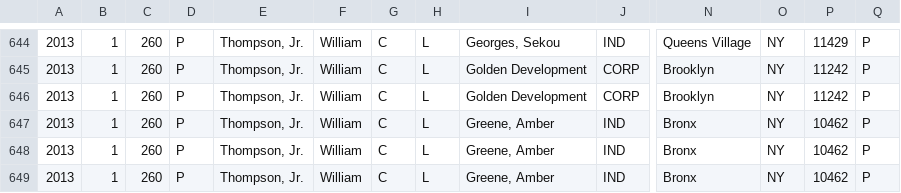
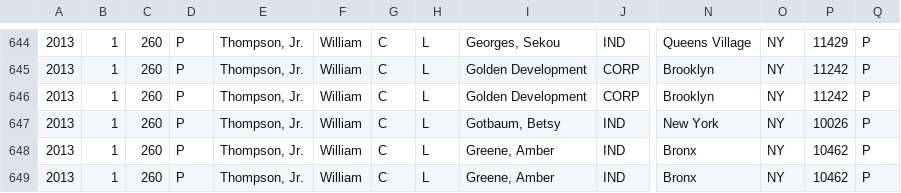
Before and after one commit to fedex1/New-York-City-Campaign-Finance-Board-Data, a CSV file: cfb-schedulep-2013.csv, drawn as a sheet; only a part is shown, gaps mark what is left out; the shorter side is filled out with more unchanged rows; rows hold the shown columns only; the diff names each change by its address in the sheet, - before the commit and + after, or states it on an @@ line.

Commit message:
update schedulep 20130908

```diff
--- a/cfb-schedulep-2013.csv
+++ b/cfb-schedulep-2013.csv
+row 647: 2013 | 1 | 260 | P | Thompson, Jr. | William | C | L | Gotbaum, Betsy | IND | New York | NY | 10026 | P
```
